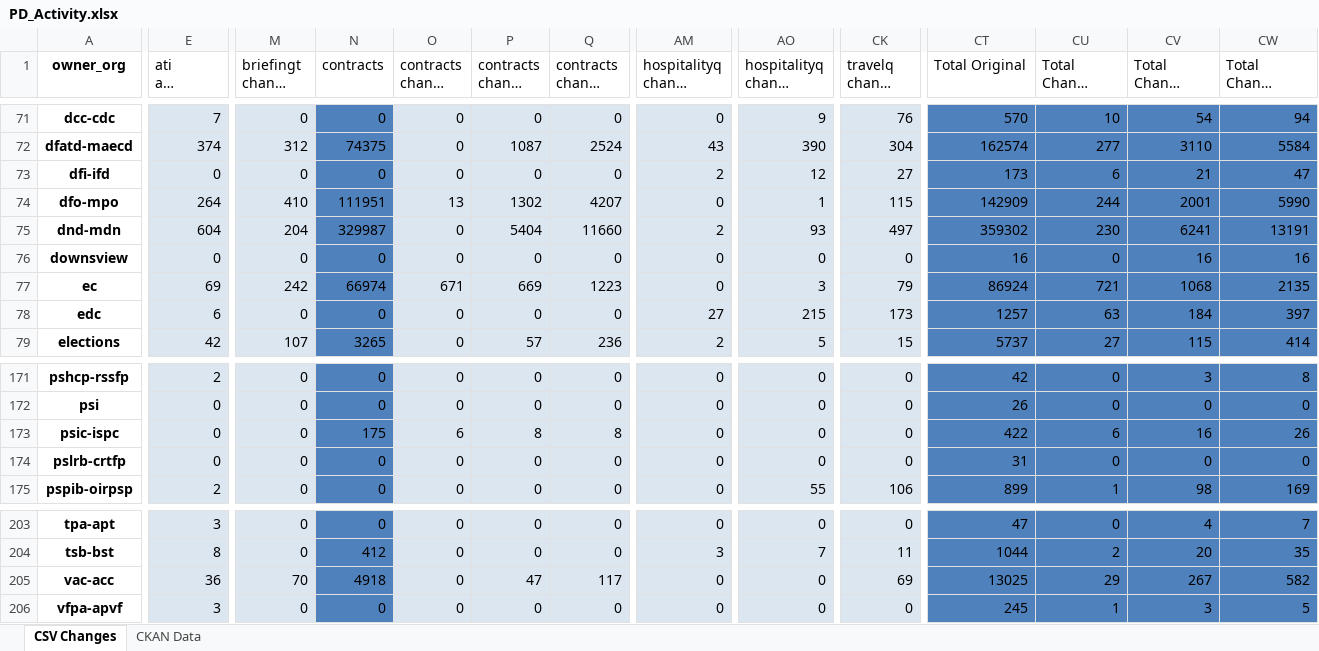
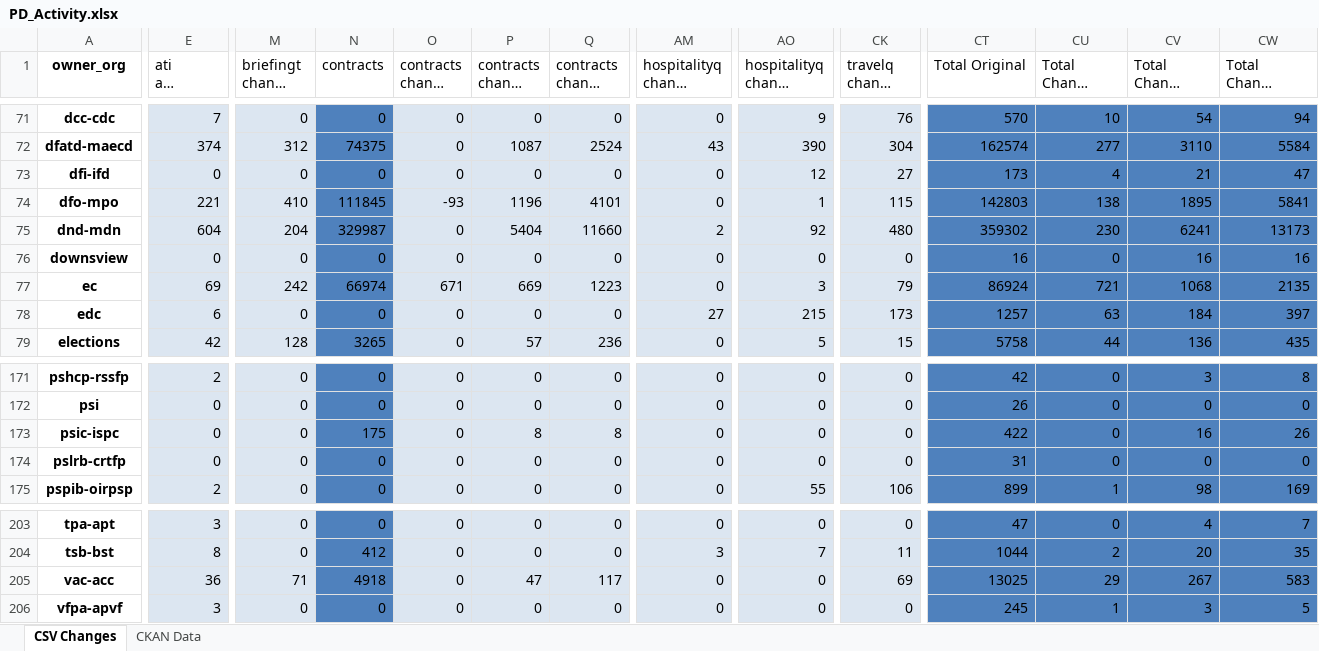
Before and after one commit to PatLittle/analytics-corporate-reporting, an Excel workbook: PD_CHANGES_RPT/PD_Activity.xlsx, sheet CSV Changes, drawn as a sheet; only a part is shown, gaps mark what is left out; long unchanged cells end in …; values as stored, in another font and other column widths than the file's, no borders; the diff covers the shown part only; the diff names each change by its address in the sheet, - before the commit and + after, or states it on an @@ line.

```diff
--- a/PD_CHANGES_RPT/PD_Activity.xlsx (sheet CSV Changes)
+++ b/PD_CHANGES_RPT/PD_Activity.xlsx (sheet CSV Changes)
-AM73 (hospitalityq change 30-days): 2
+AM73 (hospitalityq change 30-days): 0
-CU73 (Total Change 30-days): 6
+CU73 (Total Change 30-days): 4
-E74 (ati all change 6-months): 264
+E74 (ati all change 6-months): 221
-N74 (contracts): 111951
+N74 (contracts): 111845
-O74 (contracts change 30-days): 13
+O74 (contracts change 30-days): -93
-P74 (contracts change 90-days): 1302
+P74 (contracts change 90-days): 1196
-Q74 (contracts change 6-months): 4207
+Q74 (contracts change 6-months): 4101
-CT74 (Total Original): 142909
+CT74 (Total Original): 142803
-CU74 (Total Change 30-days): 244
+CU74 (Total Change 30-days): 138
-CV74 (Total Change 90-days): 2001
+CV74 (Total Change 90-days): 1895
-CW74 (Total Change 6-months): 5990
+CW74 (Total Change 6-months): 5841
-AO75 (hospitalityq change 6-months): 93
+AO75 (hospitalityq change 6-months): 92
-CK75 (travelq change 6-months): 497
+CK75 (travelq change 6-months): 480
-CW75 (Total Change 6-months): 13191
+CW75 (Total Change 6-months): 13173
-M79 (briefingt change 6-months): 107
+M79 (briefingt change 6-months): 128
-AM79 (hospitalityq change 30-days): 2
+AM79 (hospitalityq change 30-days): 0
-CT79 (Total Original): 5737
+CT79 (Total Original): 5758
-CU79 (Total Change 30-days): 27
+CU79 (Total Change 30-days): 44
-CV79 (Total Change 90-days): 115
+CV79 (Total Change 90-days): 136
-CW79 (Total Change 6-months): 414
+CW79 (Total Change 6-months): 435
-O173 (contracts change 30-days): 6
+O173 (contracts change 30-days): 0
-CU173 (Total Change 30-days): 6
+CU173 (Total Change 30-days): 0
-M205 (briefingt change 6-months): 70
+M205 (briefingt change 6-months): 71
-CW205 (Total Change 6-months): 582
+CW205 (Total Change 6-months): 583
```
Also changed, not shown: 229 edited cells elsewhere in this sheet, 1 other file.
